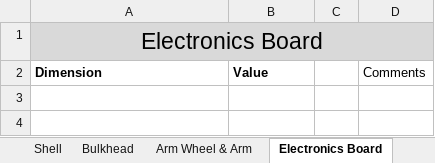
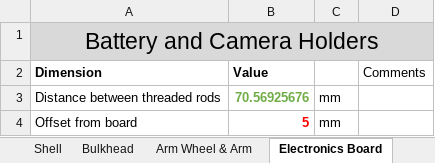
Before and after one commit to SamRBetts/Project-Crumble-Zone, an Excel workbook: Working Model/model_design_dashboard.xlsx, sheet Electronics Board, drawn as a sheet; values as stored, in another font and other column widths than the file's, no borders; table styles not drawn; the diff names each change by its address in the sheet, - before the commit and + after, or states it on an @@ line.

```diff
--- a/Working Model/model_design_dashboard.xlsx (sheet Electronics Board)
+++ b/Working Model/model_design_dashboard.xlsx (sheet Electronics Board)
-A1 (Dimension): Electronics Board
+A1 (Dimension): Battery and Camera Holders
+row 3: Distance between threaded rods | 70.56925676 | mm
+row 4: Offset from board | 5 | mm
```
Also changed, not shown: 6 other files.
